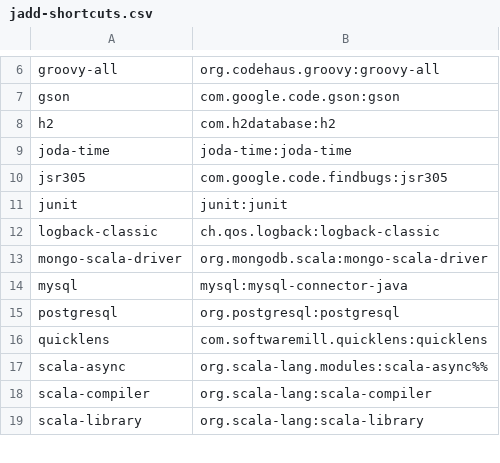
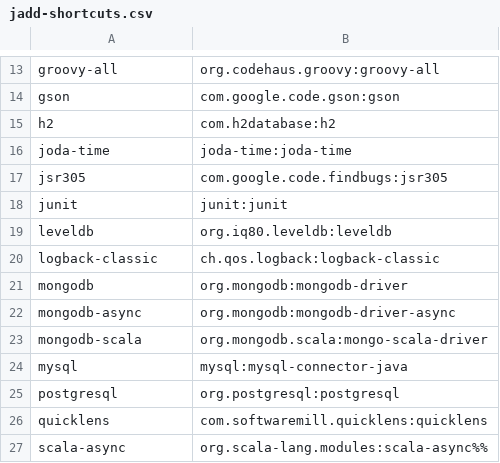
Before and after one commit to d10xa/jadd, a CSV file: src/main/resources/jadd-shortcuts.csv, drawn as a sheet; only a part is shown, gaps mark what is left out; the shorter side is filled out with more unchanged rows; the diff covers the shown part only.

```diff
--- a/src/main/resources/jadd-shortcuts.csv
+++ b/src/main/resources/jadd-shortcuts.csv
@@ -11,4 +18,7 @@ jsr305,com.google.code.findbugs:jsr305
 junit,junit:junit
+leveldb,org.iq80.leveldb:leveldb
 logback-classic,ch.qos.logback:logback-classic
-mongo-scala-driver,org.mongodb.scala:mongo-scala-driver
+mongodb,org.mongodb:mongodb-driver
+mongodb-async,org.mongodb:mongodb-driver-async
+mongodb-scala,org.mongodb.scala:mongo-scala-driver
 mysql,mysql:mysql-connector-java
```
Also changed, not shown: 11 added rows elsewhere in this file, 1 other file.
